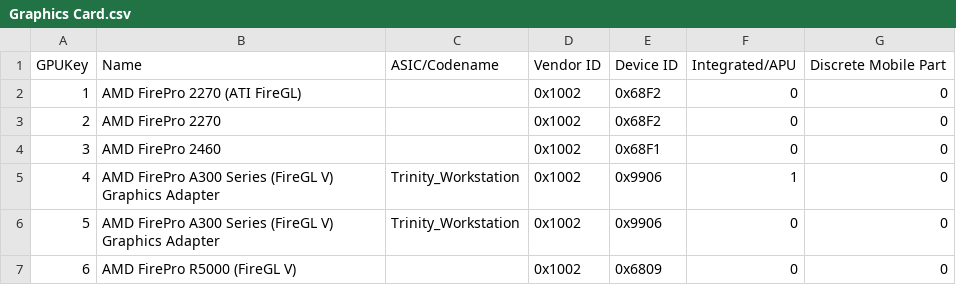
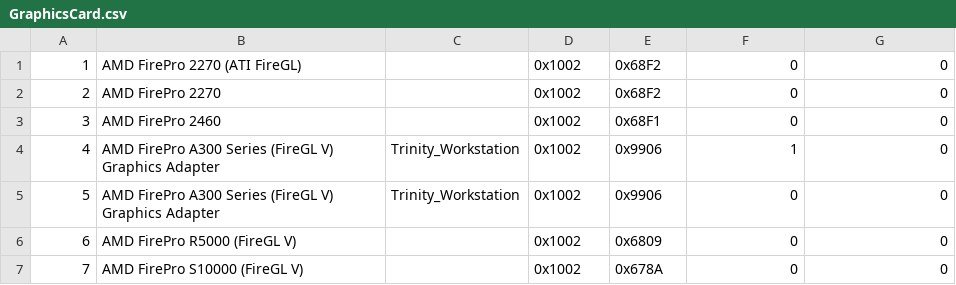
Before and after one commit to XOQDY/DB_GPU, a CSV file: data/GraphicsCard.csv (was data/Graphics Card.csv), drawn as a sheet; only a part is shown; the shorter side is filled out with more unchanged rows.

```diff
--- a/data/Graphics Card.csv
+++ b/data/GraphicsCard.csv
@@ -1,2 +1 @@
-GPUKey,Name,ASIC/Codename,Vendor ID,Device ID,Integrated/APU,Discrete Mobile Part
 1,AMD FirePro 2270 (ATI FireGL),,0x1002,0x68F2,0,0
```
Also changed, not shown: 7 other files.
